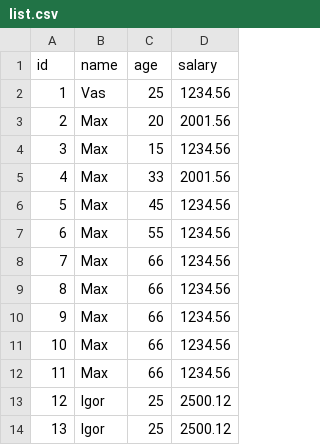
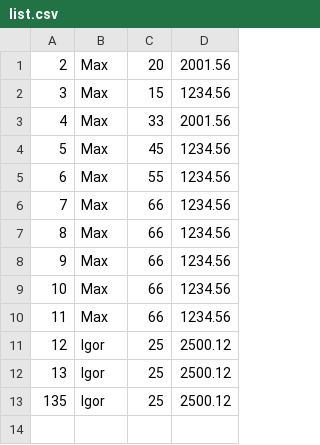
Before and after one commit to Atolosss/development-of-technology, a CSV file: list.csv, drawn as a sheet; removed rows and columns are numbered as before the commit, all else as after; the diff names each change by its address in the sheet, - before the commit and + after, or states it on an @@ line.

```diff
--- a/list.csv
+++ b/list.csv
-row 1: id | name | age | salary
-row 2: 1 | Vas | 25 | 1234.56
+row 13: 135 | Igor | 25 | 2500.12
```
Also changed, not shown: 7 other files.
